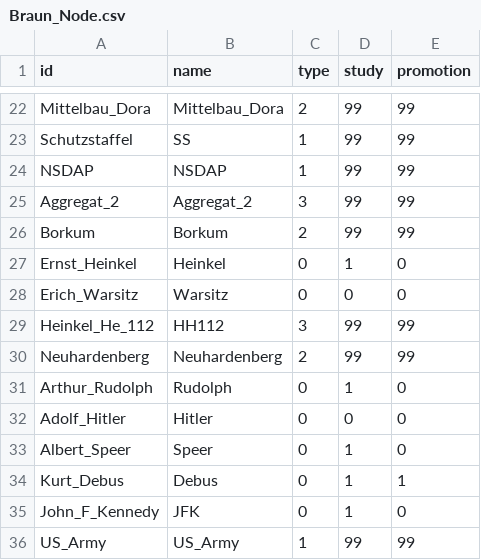
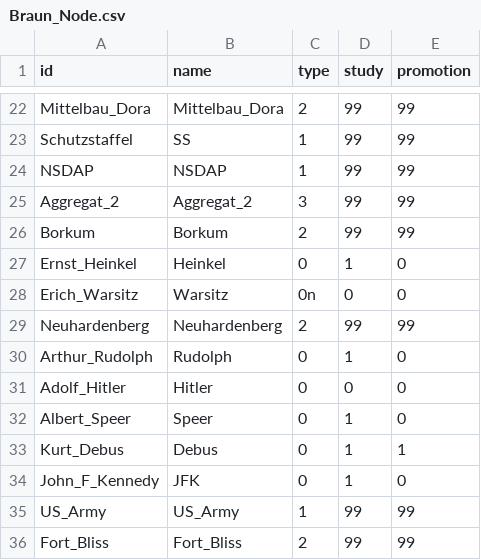
Before and after one commit to OperationPaperclip/Operation-Paperclip, a CSV file: Braun_Node.csv, drawn as a sheet; only a part is shown, gaps mark what is left out; the shorter side is filled out with more unchanged rows.

Commit message:
Update Braun_Node.csv

```diff
--- a/Braun_Node.csv
+++ b/Braun_Node.csv
@@ -27,4 +27,3 @@ Borkum,Borkum,2,99,99
 Ernst_Heinkel,Heinkel,0,1,0
-Erich_Warsitz,Warsitz,0,0,0
-Heinkel_He_112,HH112,3,99,99
+Erich_Warsitz,Warsitz,0n,0,0
 Neuhardenberg,Neuhardenberg,2,99,99
```
